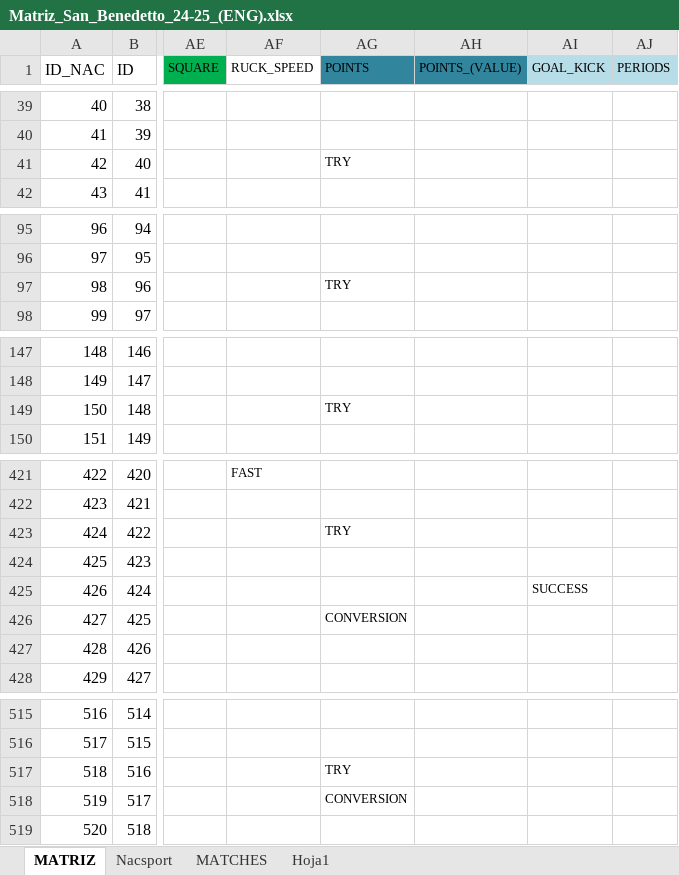
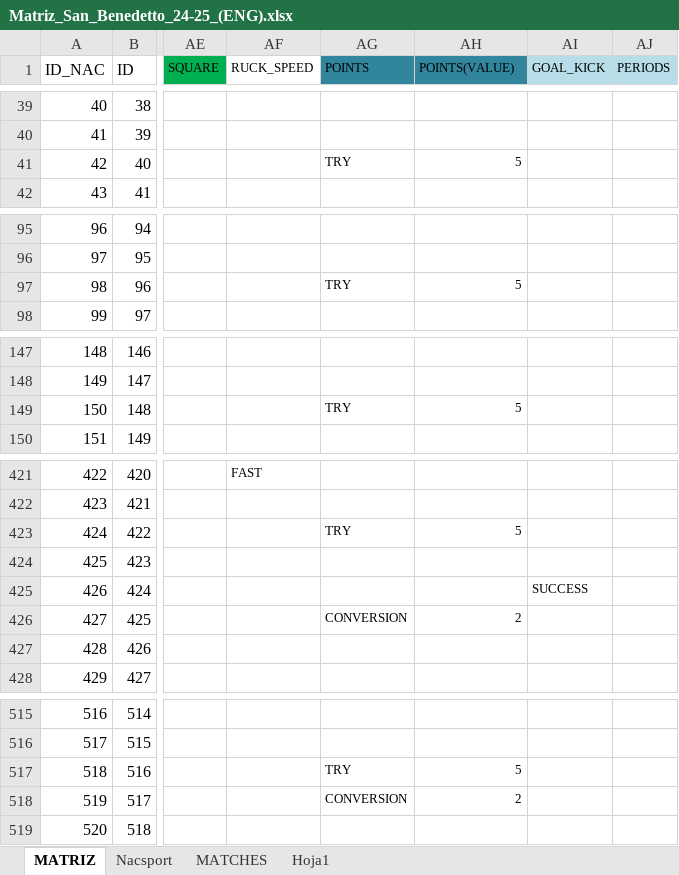
Before and after one commit to agustinnadalich/VideoAnalysis, an Excel workbook: backend/uploads/Matriz_San_Benedetto_24-25_(ENG).xlsx, sheet MATRIZ, drawn as a sheet; only a part is shown, gaps mark what is left out; values as stored, in another font and other column widths than the file's, no borders; 1 other sheet too large or unreadable and not compared; the diff covers the shown part only; the diff names each change by its address in the sheet, - before the commit and + after, or states it on an @@ line.

```diff
--- a/backend/uploads/Matriz_San_Benedetto_24-25_(ENG).xlsx (sheet MATRIZ)
+++ b/backend/uploads/Matriz_San_Benedetto_24-25_(ENG).xlsx (sheet MATRIZ)
-AH1: POINTS_(VALUE)
+AH1: POINTS(VALUE)
-AH41 (POINTS(VALUE)): (empty)
+AH41 (POINTS(VALUE)): 5
-AH97 (POINTS(VALUE)): (empty)
+AH97 (POINTS(VALUE)): 5
-AH149 (POINTS(VALUE)): (empty)
+AH149 (POINTS(VALUE)): 5
-AH423 (POINTS(VALUE)): (empty)
+AH423 (POINTS(VALUE)): 5
-AH426 (POINTS(VALUE)): (empty)
+AH426 (POINTS(VALUE)): 2
-AH517 (POINTS(VALUE)): (empty)
+AH517 (POINTS(VALUE)): 5
-AH518 (POINTS(VALUE)): (empty)
+AH518 (POINTS(VALUE)): 2
```
Also changed, not shown: 13 edited cells elsewhere in this sheet, sheet MATCHES, formulas that keep their value, 10 other files.
